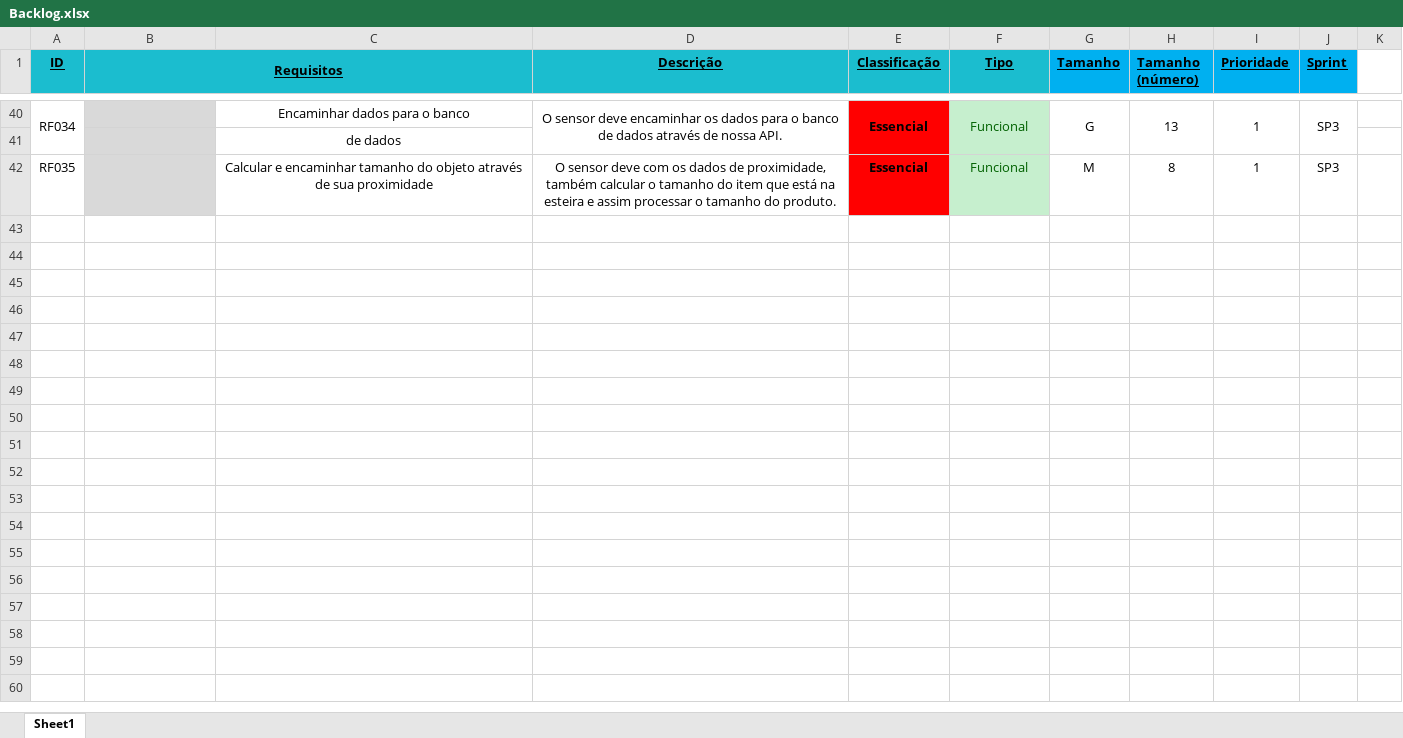
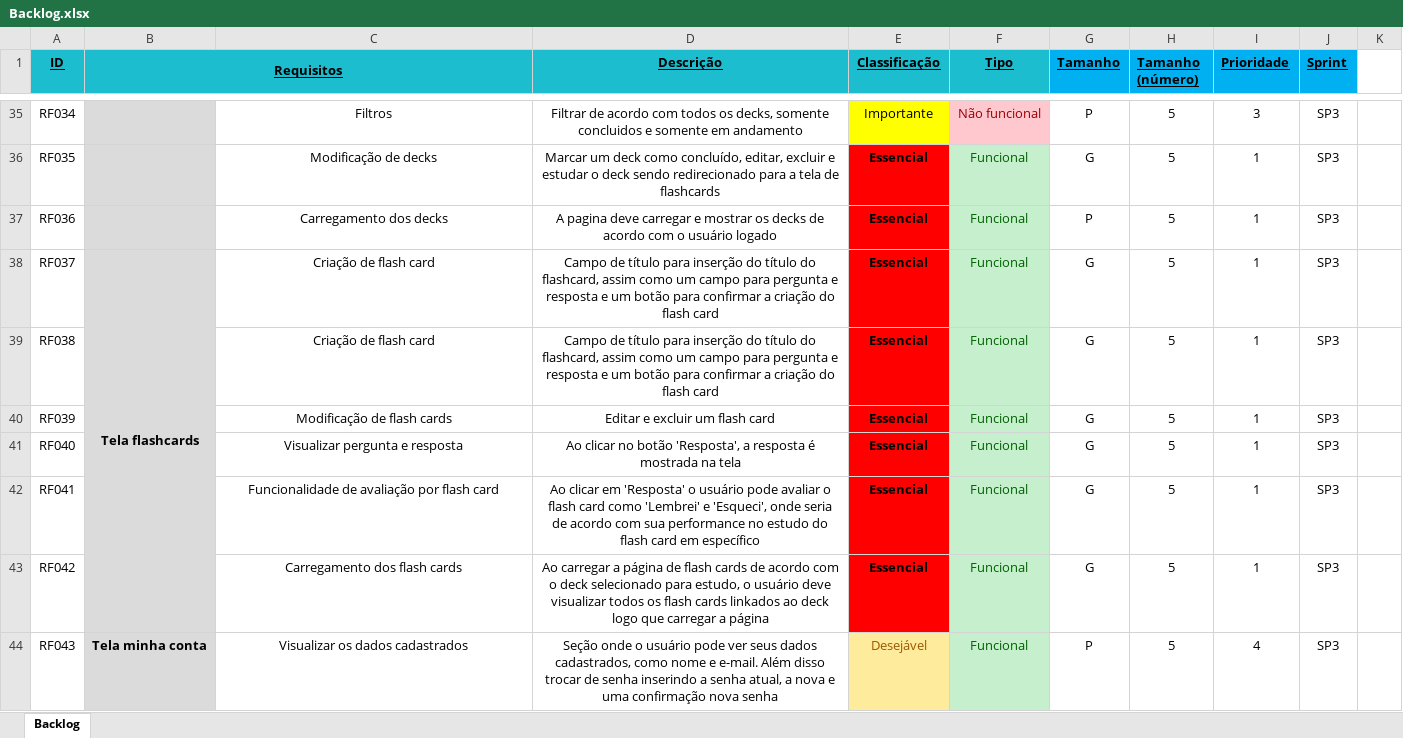
Before and after one commit to VitorAlmeida01/FlashApp, an Excel workbook: Projeto Individual/Documentação/Backlog.xlsx, sheet Backlog, drawn as a sheet; only a part is shown, gaps mark what is left out; values as stored, in another font and other column widths than the file's, no borders; removed rows and columns are numbered as before the commit, all else as after; the diff covers the shown part only; the diff names each change by its address in the sheet, - before the commit and + after, or states it on an @@ line.

Commit message:
script-de-dados

```diff
--- a/Projeto Individual/Documentação/Backlog.xlsx (sheet Backlog)
+++ b/Projeto Individual/Documentação/Backlog.xlsx (sheet Backlog)
-sheet tab: Sheet1
+sheet tab: Backlog
-A40:A41 merged
-C35: Encaminhar dados para o banco
+C35: Filtros
-D35 (Descrição): O sensor deve encaminhar os dados para o banco de dados através de nossa API.
+D35 (Descrição): Filtrar de acordo com todos os decks, somente concluidos e somente em andamento
-D40:D41 merged
-E35 (Classificação): Essencial
+E35 (Classificação): Importante
@@ E35 fill: #FF0000 → #FFFF00, bold: on → off @@
-E40:E41 merged
-F35 (Tipo): Funcional
+F35 (Tipo): Não funcional
@@ F35 fill: #C6EFCE → #FFC7CE, text colour: #006100 → #9C0006 @@
-F40:F41 merged
-G35 (Tamanho): G
+G35 (Tamanho): P
-G40:G41 merged
-H35 (Tamanho (número)): 13
+H35 (Tamanho (número)): 5
-H40:H41 merged
-I35 (Prioridade): 1
+I35 (Prioridade): 3
-I40:I41 merged
-J40:J41 merged
-row 41:  |  | de dados
-C36: Calcular e encaminhar tamanho do objeto através de sua proximidade
+C36: Modificação de decks
-D36 (Descrição): O sensor deve com os dados de proximidade, também calcular o tamanho do item que está na esteira e assim processar o tamanho do produto.
+D36 (Descrição): Marcar um deck como concluído, editar, excluir e estudar o deck sendo redirecionado para a tela de flashcards
-G36 (Tamanho): M
+G36 (Tamanho): G
-H36 (Tamanho (número)): 8
+H36 (Tamanho (número)): 5
+row 37: RF036 |  | Carregamento dos decks | A pagina deve carregar e mostrar os decks de acordo com o usuário logado | Essencial | Funcional | P | 5 | 1 | SP3
+row 38: RF037 | Tela flashcards | Criação de flash card | Campo de título para inserção do título do flashcard, assim como um campo para pergunta e resposta e um botão para confirmar a criação do flash card | Essencial | Funcional | G | 5 | 1 | SP3
+row 39: RF038 |  | Criação de flash card | Campo de título para inserção do título do flashcard, assim como um campo para pergunta e resposta e um botão para confirmar a criação do flash card | Essencial | Funcional | G | 5 | 1 | SP3
+row 40: RF039 |  | Modificação de flash cards | Editar e excluir um flash card | Essencial | Funcional | G | 5 | 1 | SP3
+row 41: RF040 |  | Visualizar pergunta e resposta | Ao clicar no botão 'Resposta', a resposta é mostrada na tela | Essencial | Funcional | G | 5 | 1 | SP3
+row 42: RF041 |  | Funcionalidade de avaliação por flash card | Ao clicar em 'Resposta' o usuário pode avaliar o flash card como 'Lembrei' e 'Esqueci', onde seria de acordo com sua performance no estudo do flash card em específico | Essencial | Funcional | G | 5 | 1 | SP3
+row 43: RF042 |  | Carregamento dos flash cards | Ao carregar a página de flash cards de acordo com o deck selecionado para estudo, o usuário deve visualizar todos os flash cards linkados ao deck logo que carregar a página | Essencial | Funcional | G | 5 | 1 | SP3
+row 44: RF043 | Tela minha conta | Visualizar os dados cadastrados | Seção onde o usuário pode ver seus dados cadastrados, como nome e e-mail. Além disso trocar de senha inserindo a senha atual, a nova e uma confirmação nova senha | Desejável | Funcional | P | 5 | 4 | SP3
```
Also changed, not shown: 5 removed rows, 13 edited cells and merged cells elsewhere in this sheet, 7 other files.
